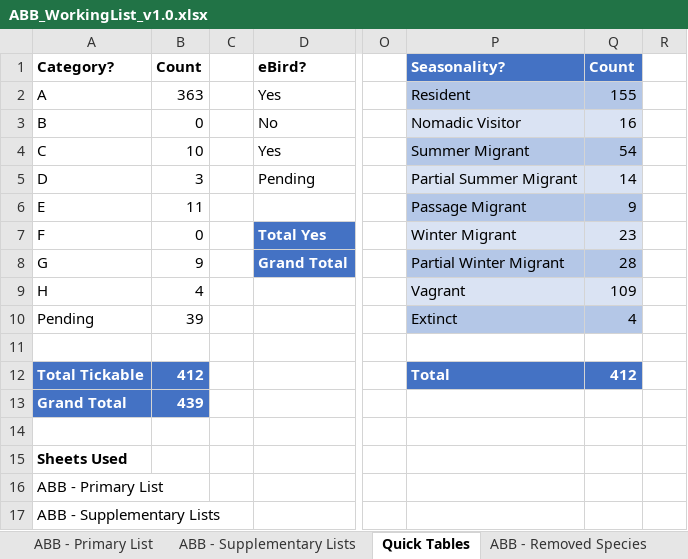
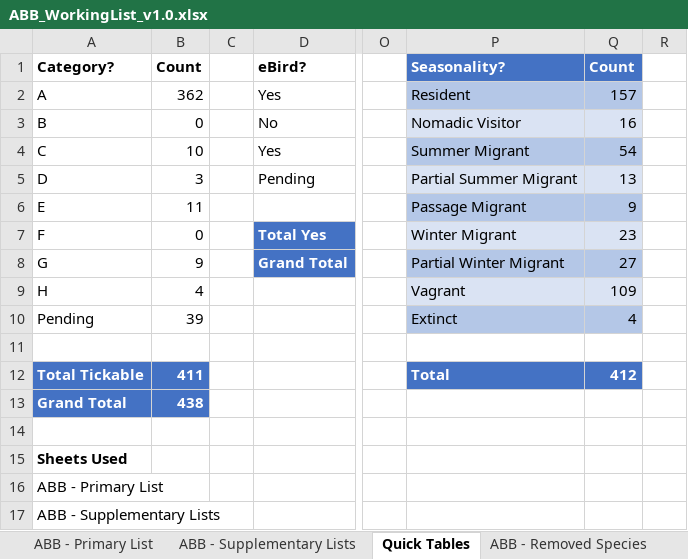
Before and after one commit to bird-team/brisbane-bird-atlas, an Excel workbook: resources/ABB_WorkingList_v1.0.xlsx, sheet Quick Tables, drawn as a sheet; only a part is shown, gaps mark what is left out; values as stored, in another font and other column widths than the file's, no borders; table styles not drawn; the diff names each change by its address in the sheet, - before the commit and + after, or states it on an @@ line.

```diff
--- a/resources/ABB_WorkingList_v1.0.xlsx (sheet Quick Tables)
+++ b/resources/ABB_WorkingList_v1.0.xlsx (sheet Quick Tables)
-B2: 363
+B2: 362
-Q2: 155
+Q2: 157
-Q5: 14
+Q5: 13
-Q8: 28
+Q8: 27
-B12: 412
+B12: 411
-B13: 439
+B13: 438
```
Also changed, not shown: sheet ABB - Primary List, 50 other files.
